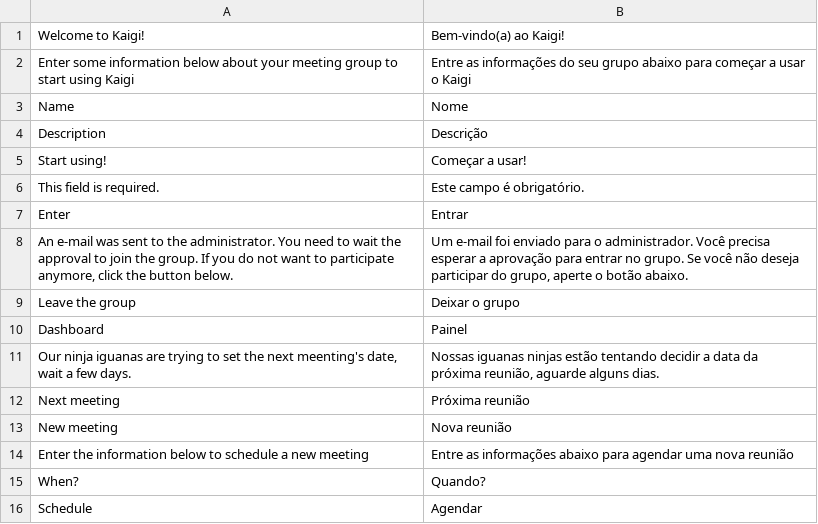
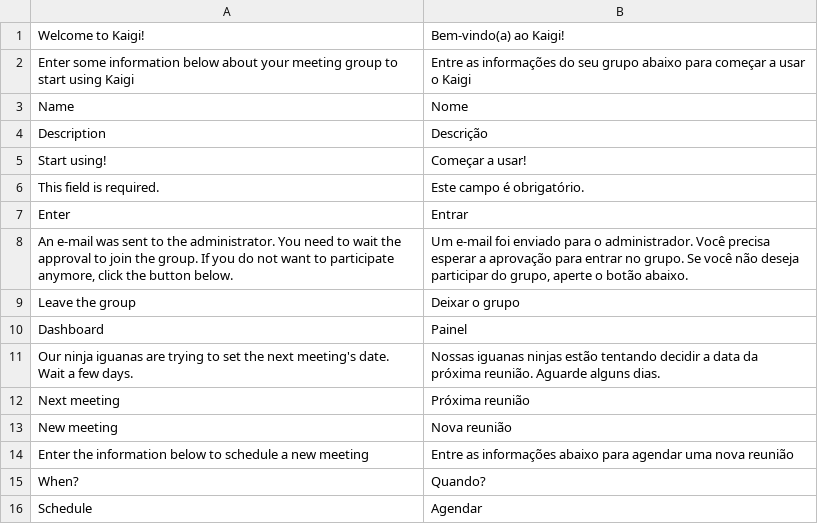
Before and after one commit to williammizuta/kaigi, a CSV file: translations/pt_BR.csv, drawn as a sheet.

```diff
--- a/translations/pt_BR.csv
+++ b/translations/pt_BR.csv
@@ -10,3 +10,3 @@
 "Dashboard","Painel"
-"Our ninja iguanas are trying to set the next meenting's date, wait a few days.","Nossas iguanas ninjas estão tentando decidir a data da próxima reunião, aguarde alguns dias."
+"Our ninja iguanas are trying to set the next meeting's date. Wait a few days.","Nossas iguanas ninjas estão tentando decidir a data da próxima reunião. Aguarde alguns dias."
 "Next meeting","Próxima reunião"
```
Also changed, not shown: 3 other files.
